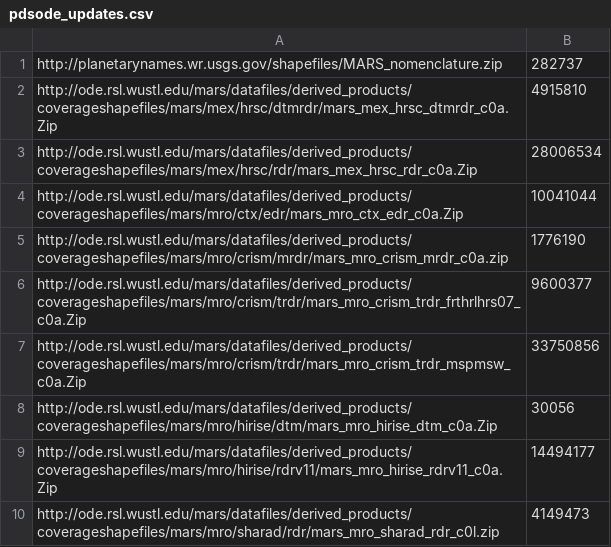
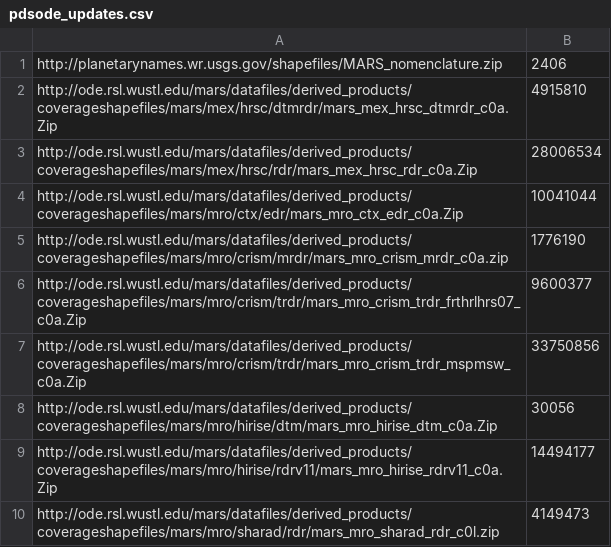
Before and after one commit to planetserver/server-ingestion-crism, a CSV file: pdsode_updates.csv, drawn as a sheet.

```diff
--- a/pdsode_updates.csv
+++ b/pdsode_updates.csv
@@ -1,2 +1,2 @@
-http://planetarynames.wr.usgs.gov/shapefiles/MARS_nomenclature.zip,282737
+http://planetarynames.wr.usgs.gov/shapefiles/MARS_nomenclature.zip,2406
 http://ode.rsl.wustl.edu/mars/datafiles/derived_products/coverageshapefiles/mars/mex/hrsc/dtmrdr/mars_mex_hrsc_dtmrdr_c0a.Zip,4915810
```
Also changed, not shown: 10 other files.
